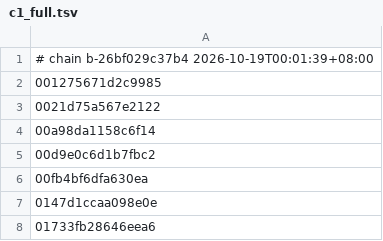
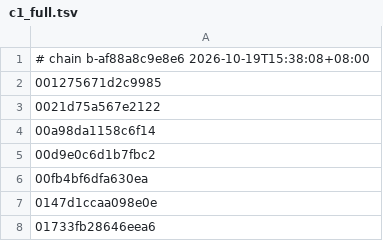
Before and after one commit to armyja/nxnative-xc3-research, a TSV file: dm/games/0100A6301214E000/c1_full.tsv, drawn as a sheet; only a part is shown.

Commit message:
Chain rebuild after the English-only change: c1_full.tsv restamped for 7 more profiles; the NVN stub summary line no longer contains [RED]
Every rebuilt profile matches the previous chain: same shader counts, same Metal failures (Engage 1, 3D World 1, Three Houses 2, Odyssey 3), same iOS library counts. Metroid Dread on the Mac renders the same frames as before the change.

```diff
--- a/dm/games/0100A6301214E000/c1_full.tsv
+++ b/dm/games/0100A6301214E000/c1_full.tsv
@@ -1,2 +1,2 @@
-# chain b-26bf029c37b4 2026-10-19T00:01:39+08:00
+# chain b-af88a8c9e8e6 2026-10-19T15:38:08+08:00
 001275671d2c9985
```
Also changed, not shown: dm/games/010055D009F78000/c1_full.tsv, 6 other files.
